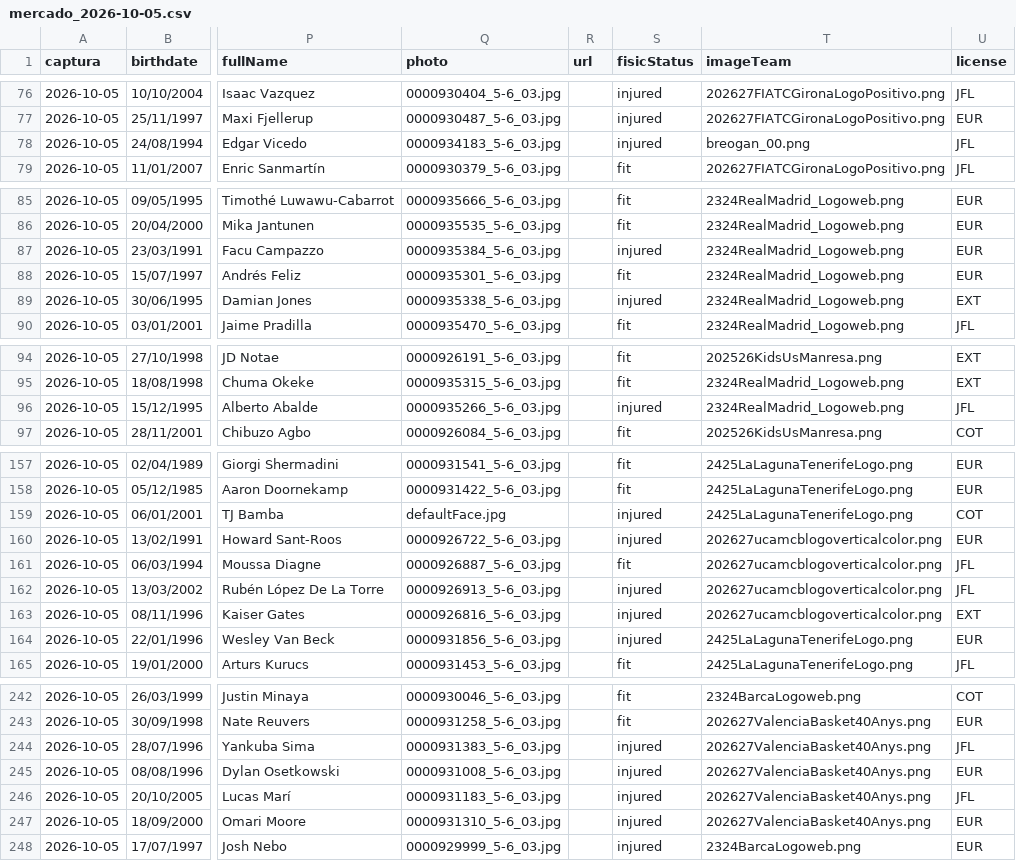
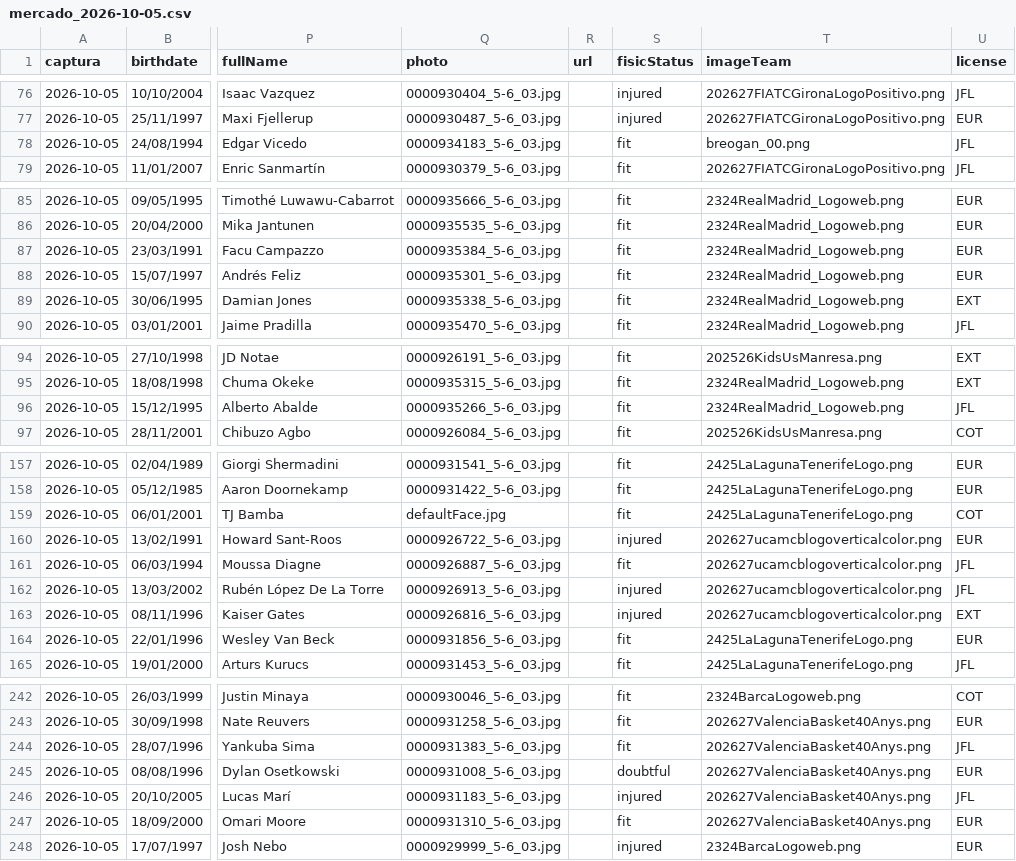
Before and after one commit to SarelaFolgar/supermanager-acb, a CSV file: data/mercado/mercado_2026-10-05.csv, drawn as a sheet; only a part is shown, gaps mark what is left out; the diff covers the shown part only; the diff names each change by its address in the sheet, - before the commit and + after, or states it on an @@ line.

```diff
--- a/data/mercado/mercado_2026-10-05.csv
+++ b/data/mercado/mercado_2026-10-05.csv
-S78 (fisicStatus): injured
+S78 (fisicStatus): fit
-S87 (fisicStatus): injured
+S87 (fisicStatus): fit
-S89 (fisicStatus): injured
+S89 (fisicStatus): fit
-S96 (fisicStatus): injured
+S96 (fisicStatus): fit
-S159 (fisicStatus): injured
+S159 (fisicStatus): fit
-S164 (fisicStatus): injured
+S164 (fisicStatus): fit
-S244 (fisicStatus): injured
+S244 (fisicStatus): fit
-S245 (fisicStatus): injured
+S245 (fisicStatus): doubtful
-S247 (fisicStatus): injured
+S247 (fisicStatus): fit
```
Also changed, not shown: 3 edited cells elsewhere in this file, data/mi_equipo/pareto.csv, data/procesado/exploracion_suavizado.csv, 14 other files.
